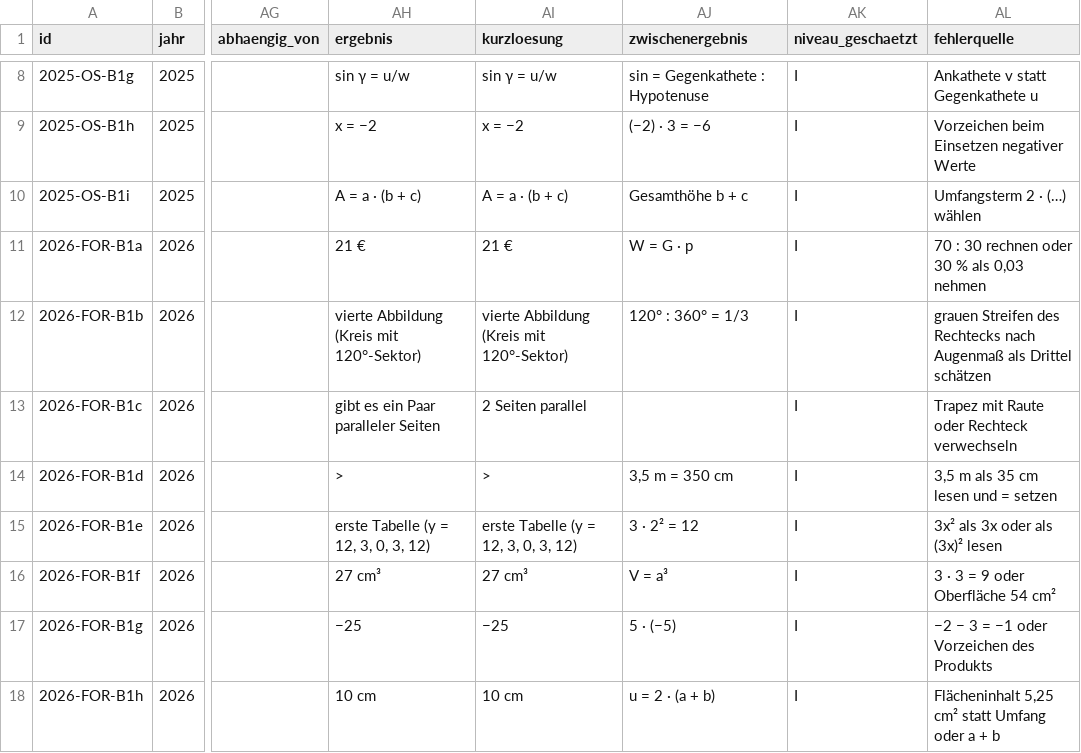
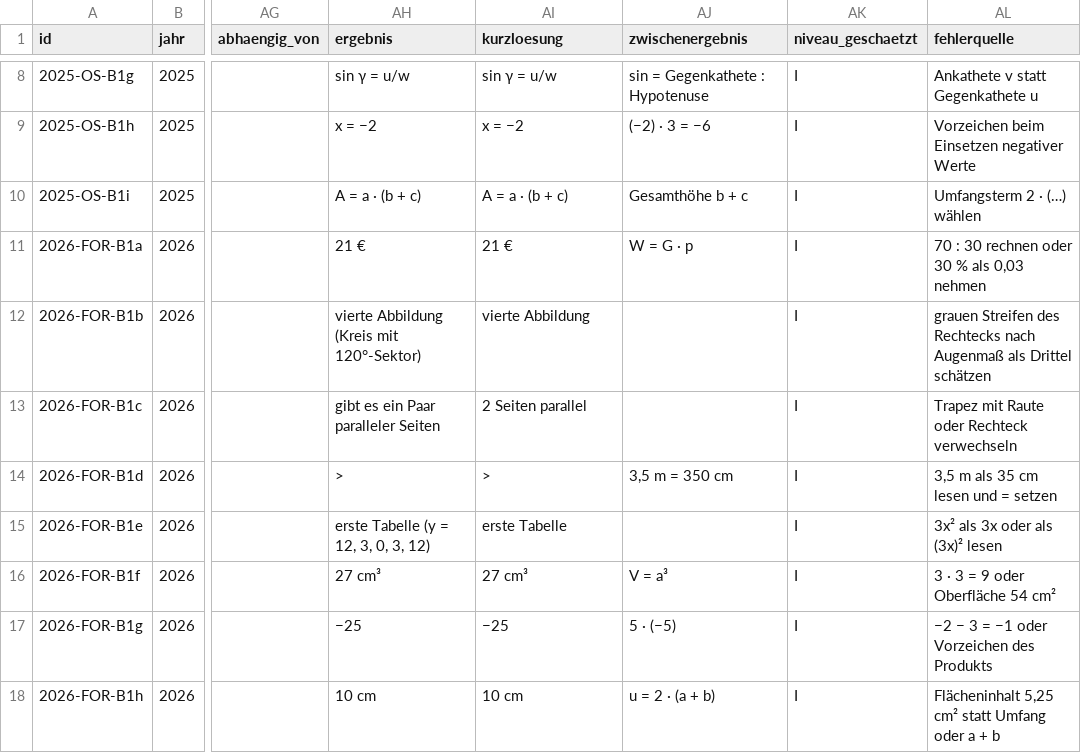
Before and after one commit to hz-0801/mathe-nachhilfe, a CSV file: msa/msa-katalog-basis.csv, drawn as a sheet; only a part is shown, gaps mark what is left out; the diff covers the shown part only; the diff names each change by its address in the sheet, - before the commit and + after, or states it on an @@ line.

```diff
--- a/msa/msa-katalog-basis.csv
+++ b/msa/msa-katalog-basis.csv
-AI12 (kurzloesung): vierte Abbildung (Kreis mit 120°-Sektor)
+AI12 (kurzloesung): vierte Abbildung
-AJ12 (zwischenergebnis): 120° : 360° = 1/3
+AJ12 (zwischenergebnis): (empty)
-AI15 (kurzloesung): erste Tabelle (y = 12, 3, 0, 3, 12)
+AI15 (kurzloesung): erste Tabelle
-AJ15 (zwischenergebnis): 3 · 2² = 12
+AJ15 (zwischenergebnis): (empty)
```
Also changed, not shown: 16 edited cells elsewhere in this file, msa/msa-katalog-kontext.csv.
